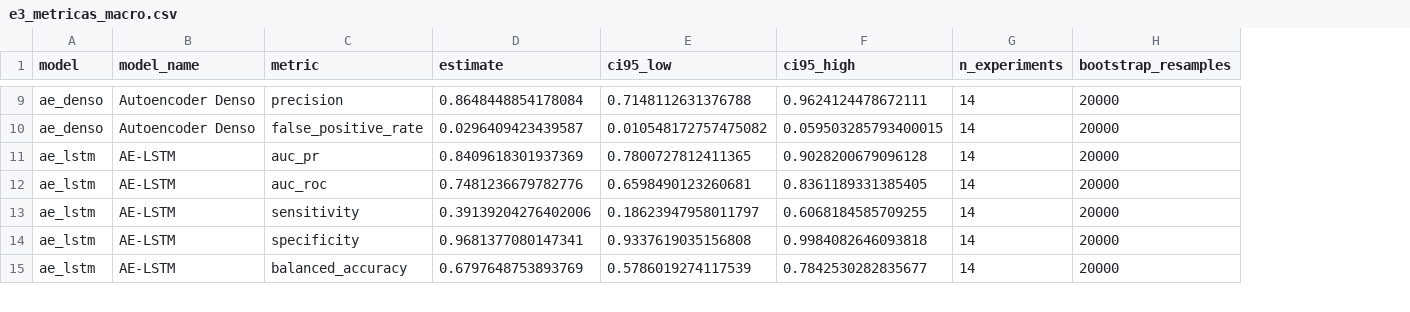
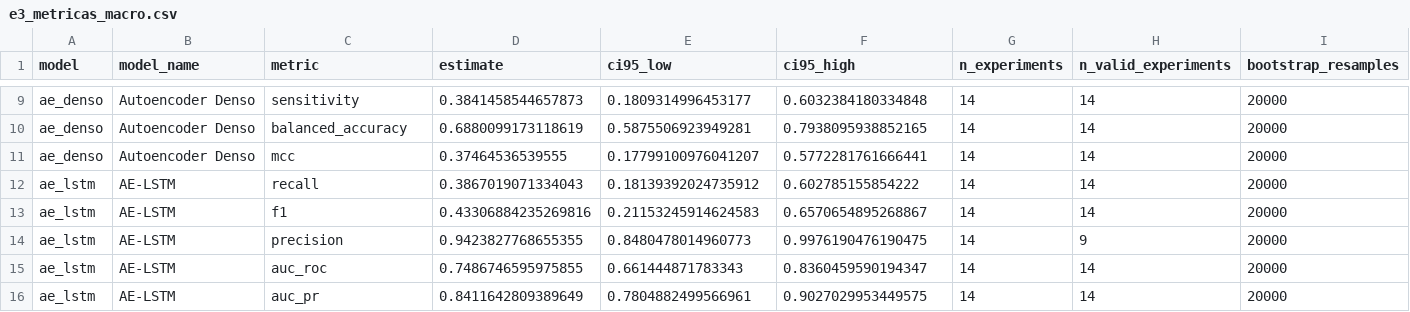
Before and after one commit to TheMagicIAn-creator/mestrado-utfpr, a CSV file: resultados/comparacao/e3_metricas_macro.csv, drawn as a sheet; only a part is shown, gaps mark what is left out; addresses are those after the commit; rows hold the shown columns only; the diff covers the shown part only; the diff names each change by its address in the sheet, - before the commit and + after, or states it on an @@ line.

```diff
--- a/resultados/comparacao/e3_metricas_macro.csv
+++ b/resultados/comparacao/e3_metricas_macro.csv
+column H (n_valid_experiments), rows 9-10: 14 | 14; rows 12-16: 14 | 14 | 9 | 14 | 14
-C9 (metric): precision
+C9 (metric): sensitivity
-D9 (estimate): 0.8648448854178084
+D9 (estimate): 0.3841458544657873
-E9 (ci95_low): 0.7148112631376788
+E9 (ci95_low): 0.1809314996453177
-F9 (ci95_high): 0.9624124478672111
+F9 (ci95_high): 0.6032384180334848
-C10 (metric): false_positive_rate
+C10 (metric): balanced_accuracy
-D10 (estimate): 0.0296409423439587
+D10 (estimate): 0.6880099173118619
-E10 (ci95_low): 0.010548172757475082
+E10 (ci95_low): 0.5875506923949281
-F10 (ci95_high): 0.059503285793400015
+F10 (ci95_high): 0.7938095938852165
+row 11: ae_denso | Autoencoder Denso | mcc | 0.37464536539555 | 0.17799100976041207 | 0.5772281761666441 | 14 | 14 | 20000
-C12 (metric): auc_pr
+C12 (metric): recall
-D12 (estimate): 0.8409618301937369
+D12 (estimate): 0.3867019071334043
-E12 (ci95_low): 0.7800727812411365
+E12 (ci95_low): 0.18139392024735912
-F12 (ci95_high): 0.9028200679096128
+F12 (ci95_high): 0.602785155854222
-C13 (metric): auc_roc
+C13 (metric): f1
-D13 (estimate): 0.7481236679782776
+D13 (estimate): 0.43306884235269816
-E13 (ci95_low): 0.6598490123260681
+E13 (ci95_low): 0.21153245914624583
-F13 (ci95_high): 0.8361189331385405
+F13 (ci95_high): 0.6570654895268867
-C14 (metric): sensitivity
+C14 (metric): precision
-D14 (estimate): 0.39139204276402006
+D14 (estimate): 0.9423827768655355
-E14 (ci95_low): 0.18623947958011797
+E14 (ci95_low): 0.8480478014960773
-F14 (ci95_high): 0.6068184585709255
+F14 (ci95_high): 0.9976190476190475
-C15 (metric): specificity
+C15 (metric): auc_roc
-D15 (estimate): 0.9681377080147341
+D15 (estimate): 0.7486746595975855
-E15 (ci95_low): 0.9337619035156808
+E15 (ci95_low): 0.661444871783343
-F15 (ci95_high): 0.9984082646093818
+F15 (ci95_high): 0.8360459590194347
-C16 (metric): balanced_accuracy
+C16 (metric): auc_pr
-D16 (estimate): 0.6797648753893769
+D16 (estimate): 0.8411642809389649
-E16 (ci95_low): 0.5786019274117539
+E16 (ci95_low): 0.7804882499566961
-F16 (ci95_high): 0.7842530282835677
+F16 (ci95_high): 0.9027029953449575
```
Also changed, not shown: 1 added row and 44 edited cells elsewhere in this file, resultados/comparacao/e3_diferencas_pareadas.csv, resultados/comparacao/e3_estabilidade_sementes.csv, 37 other files.
